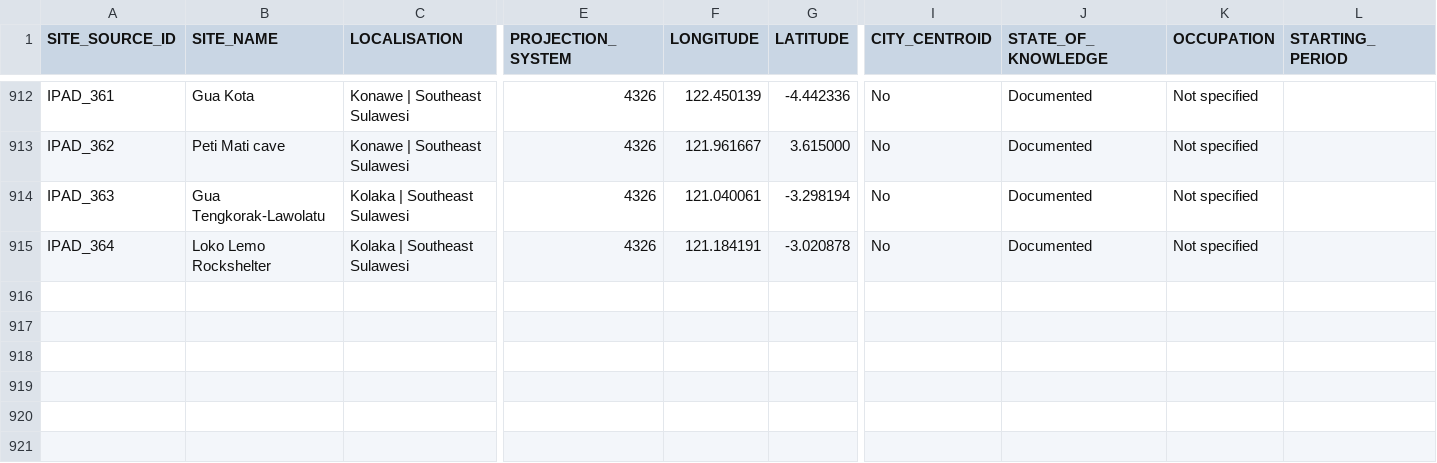
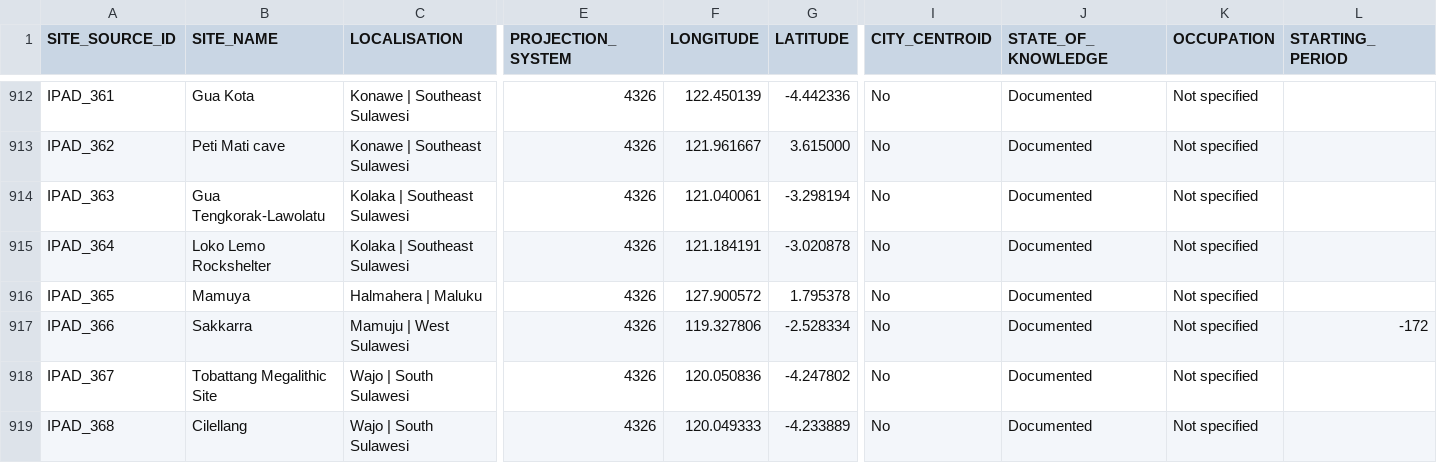
Before and after one commit to CataIvancov/IPAD_ArkeOpen, a CSV file: arke-platform/data/ipad-sites-combined.csv, drawn as a sheet; only a part is shown, gaps mark what is left out; rows hold the shown columns only; the diff names each change by its address in the sheet, - before the commit and + after, or states it on an @@ line.

Commit message:
arke-platform/data/ipad-sites-combined.csv

```diff
--- a/arke-platform/data/ipad-sites-combined.csv
+++ b/arke-platform/data/ipad-sites-combined.csv
+row 916: IPAD_365 | Mamuya | Halmahera | Maluku | 4326 | 127.900572 | 1.795378 | No | Documented | Not specified
+row 917: IPAD_366 | Sakkarra | Mamuju | West Sulawesi | 4326 | 119.327806 | -2.528334 | No | Documented | Not specified | -172
+row 918: IPAD_367 | Tobattang Megalithic Site | Wajo | South Sulawesi | 4326 | 120.050836 | -4.247802 | No | Documented | Not specified
+row 919: IPAD_368 | Cilellang | Wajo | South Sulawesi | 4326 | 120.049333 | -4.233889 | No | Documented | Not specified
```
